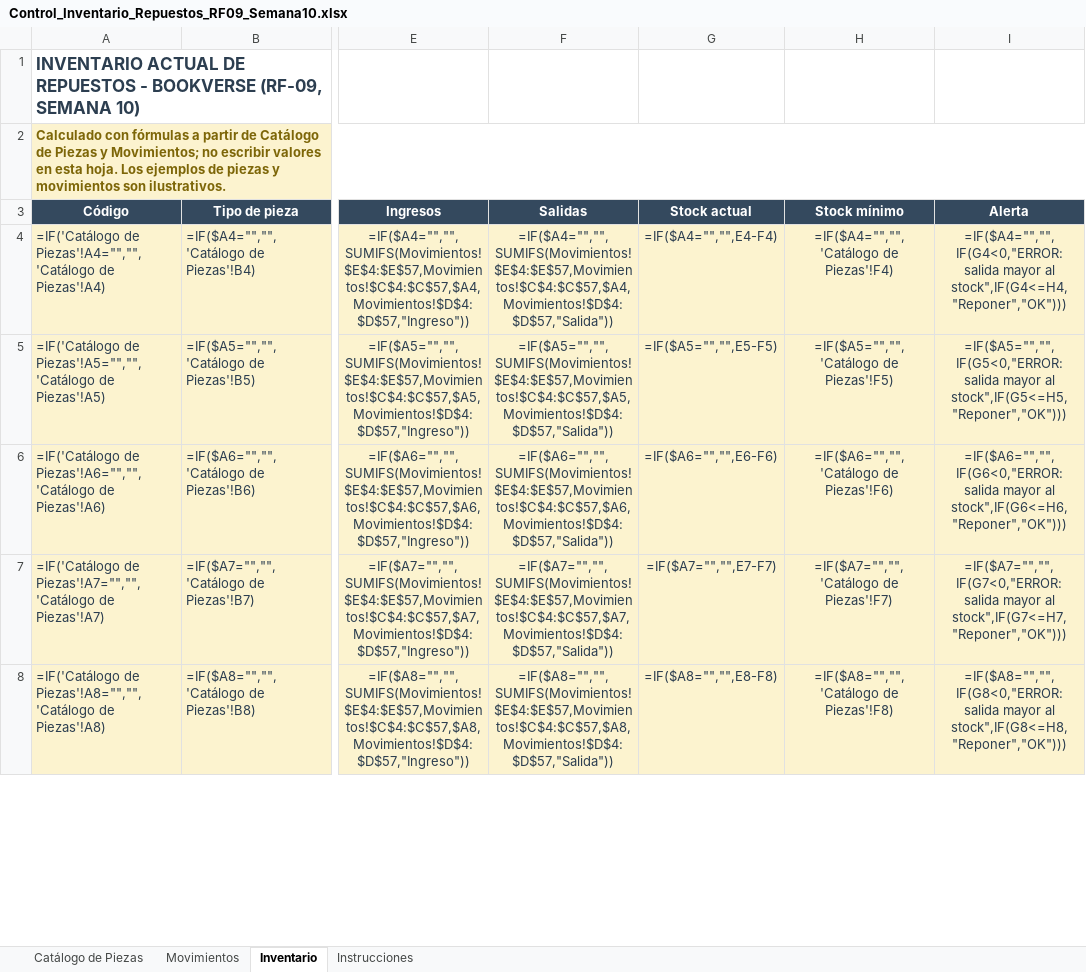
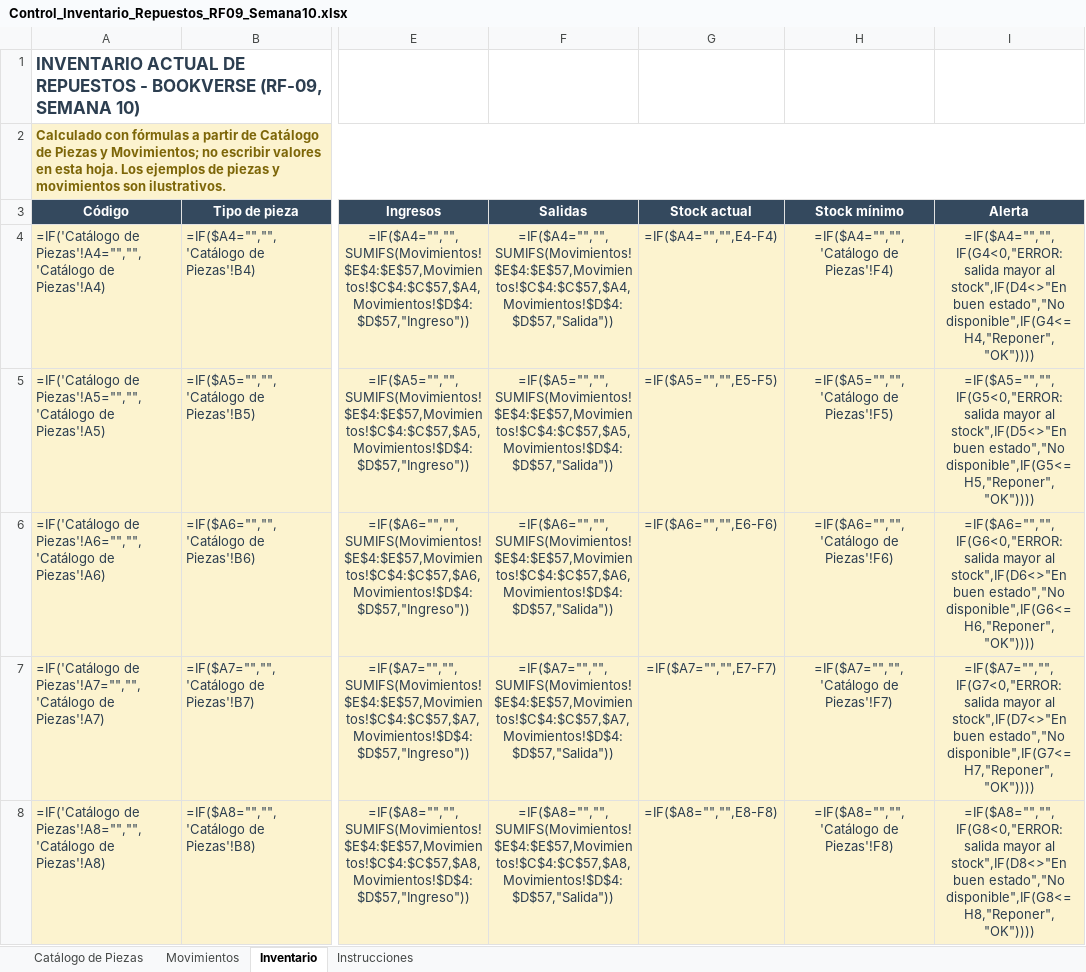
Before and after one commit to Reas0nt/BookVerse, an Excel workbook: semana10-avance4/Control_Inventario_Repuestos_RF09_Semana10.xlsx, sheet Inventario, drawn as a sheet; only a part is shown, gaps mark what is left out; values as stored, in another font and other column widths than the file's, no borders; formulas without a stored value are shown as written; conditional formats not drawn; the diff covers the shown part only; the diff names each change by its address in the sheet, - before the commit and + after, or states it on an @@ line.

Commit message:
fix(avance4): flag parts under repair or out of service as unavailable

```diff
--- a/semana10-avance4/Control_Inventario_Repuestos_RF09_Semana10.xlsx (sheet Inventario)
+++ b/semana10-avance4/Control_Inventario_Repuestos_RF09_Semana10.xlsx (sheet Inventario)
-I4 (Alerta): …mayor al stock",IF(G4<=H4,"Reponer","OK")))
+I4 (Alerta): …mayor al stock",IF(D4<>"En buen estado","No disponible",IF(G4<=H4,"Reponer","OK"))))
-I5 (Alerta): …mayor al stock",IF(G5<=H5,"Reponer","OK")))
+I5 (Alerta): …mayor al stock",IF(D5<>"En buen estado","No disponible",IF(G5<=H5,"Reponer","OK"))))
-I6 (Alerta): …mayor al stock",IF(G6<=H6,"Reponer","OK")))
+I6 (Alerta): …mayor al stock",IF(D6<>"En buen estado","No disponible",IF(G6<=H6,"Reponer","OK"))))
-I7 (Alerta): …mayor al stock",IF(G7<=H7,"Reponer","OK")))
+I7 (Alerta): …mayor al stock",IF(D7<>"En buen estado","No disponible",IF(G7<=H7,"Reponer","OK"))))
-I8 (Alerta): …mayor al stock",IF(G8<=H8,"Reponer","OK")))
+I8 (Alerta): …mayor al stock",IF(D8<>"En buen estado","No disponible",IF(G8<=H8,"Reponer","OK"))))
```
Also changed, not shown: 15 edited cells elsewhere in this sheet, 4 other files.
